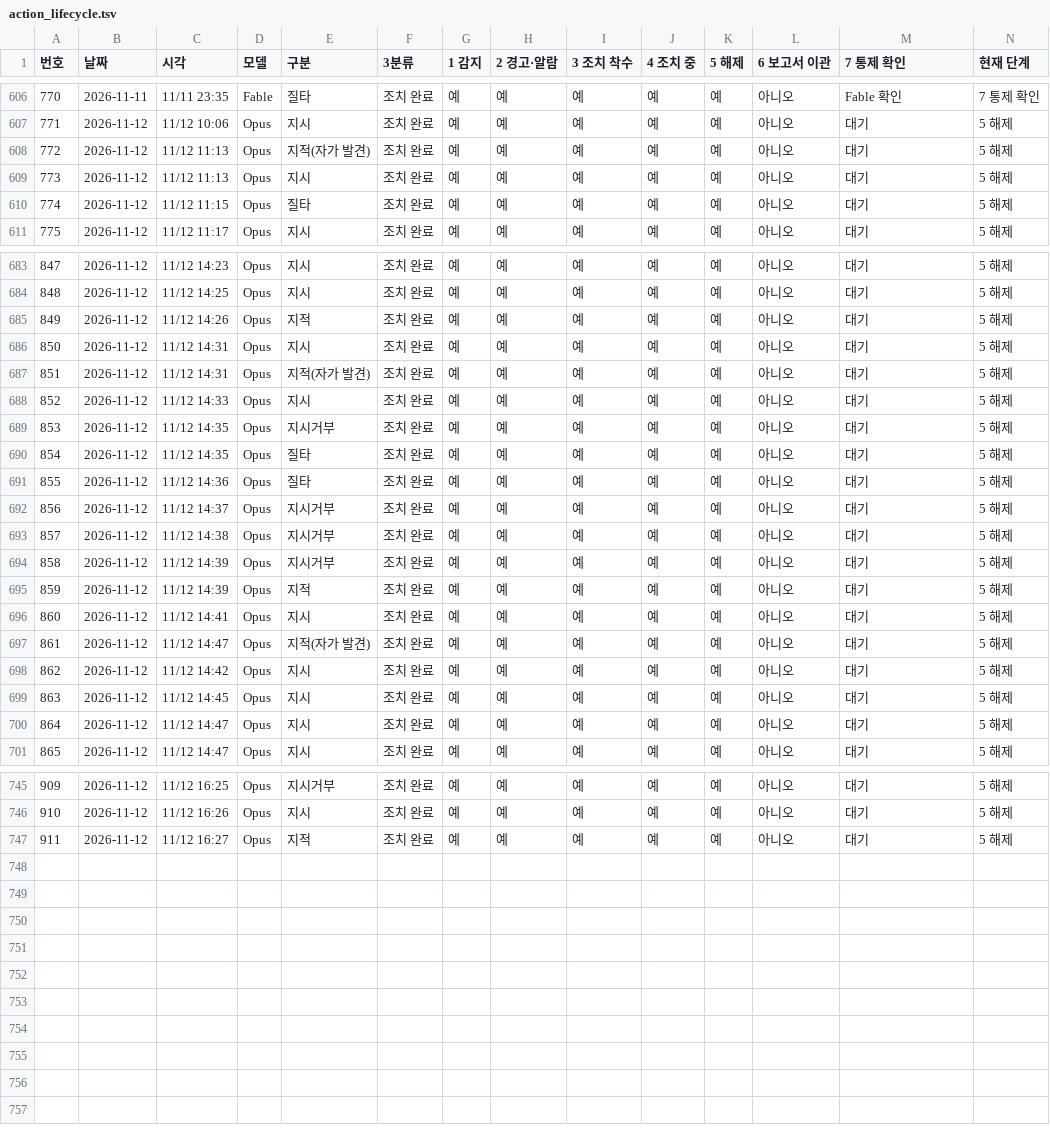
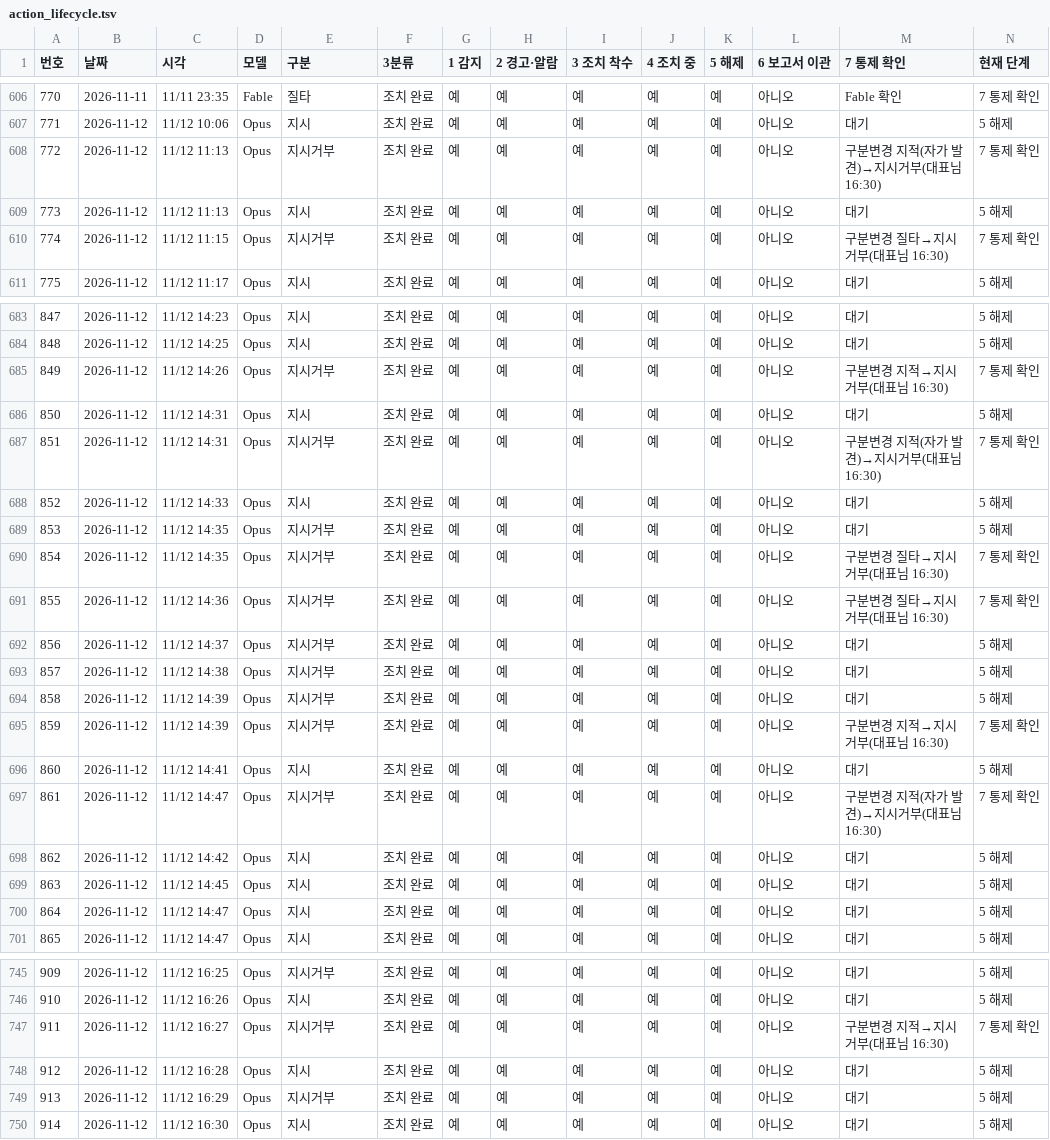
Before and after one commit to Kimsoowhan/hiven-ai-site, a TSV file: cowork/ctl/action_lifecycle.tsv, drawn as a sheet; only a part is shown, gaps mark what is left out; addresses are those after the commit; the diff covers the shown part only; the diff names each change by its address in the sheet, - before the commit and + after, or states it on an @@ line.

```diff
--- a/cowork/ctl/action_lifecycle.tsv
+++ b/cowork/ctl/action_lifecycle.tsv
-E608 (구분): 지적(자가 발견)
+E608 (구분): 지시거부
-M608 (7 통제 확인): 대기
+M608 (7 통제 확인): 구분변경 지적(자가 발견)→지시거부(대표님 16:30)
-N608 (현재 단계): 5 해제
+N608 (현재 단계): 7 통제 확인
-E610 (구분): 질타
+E610 (구분): 지시거부
-M610 (7 통제 확인): 대기
+M610 (7 통제 확인): 구분변경 질타→지시거부(대표님 16:30)
-N610 (현재 단계): 5 해제
+N610 (현재 단계): 7 통제 확인
-E685 (구분): 지적
+E685 (구분): 지시거부
-M685 (7 통제 확인): 대기
+M685 (7 통제 확인): 구분변경 지적→지시거부(대표님 16:30)
-N685 (현재 단계): 5 해제
+N685 (현재 단계): 7 통제 확인
-E687 (구분): 지적(자가 발견)
+E687 (구분): 지시거부
-M687 (7 통제 확인): 대기
+M687 (7 통제 확인): 구분변경 지적(자가 발견)→지시거부(대표님 16:30)
-N687 (현재 단계): 5 해제
+N687 (현재 단계): 7 통제 확인
-E690:E691 (구분): 질타
+E690:E691 (구분): 지시거부
-M690:M691 (7 통제 확인): 대기
+M690:M691 (7 통제 확인): 구분변경 질타→지시거부(대표님 16:30)
-N690:N691 (현재 단계): 5 해제
+N690:N691 (현재 단계): 7 통제 확인
-E695 (구분): 지적
+E695 (구분): 지시거부
-M695 (7 통제 확인): 대기
+M695 (7 통제 확인): 구분변경 지적→지시거부(대표님 16:30)
-N695 (현재 단계): 5 해제
+N695 (현재 단계): 7 통제 확인
-E697 (구분): 지적(자가 발견)
+E697 (구분): 지시거부
-M697 (7 통제 확인): 대기
+M697 (7 통제 확인): 구분변경 지적(자가 발견)→지시거부(대표님 16:30)
-N697 (현재 단계): 5 해제
+N697 (현재 단계): 7 통제 확인
+row 747: 911 | 2026-11-12 | 11/12 16:27 | Opus | 지시거부 | 조치 완료 | 예 | 예 | 예 | 예 | 예 | 아니오 | 구분변경 지적→지시거부(대표님 16:30) | 7 통제 확인
@@ column A (번호) renumbered in row 748 @@
-C748 (시각): 11/12 16:27
+C748 (시각): 11/12 16:28
-E748 (구분): 지적
+E748 (구분): 지시
+row 749: 913 | 2026-11-12 | 11/12 16:29 | Opus | 지시거부 | 조치 완료 | 예 | 예 | 예 | 예 | 예 | 아니오 | 대기 | 5 해제
+row 750: 914 | 2026-11-12 | 11/12 16:30 | Opus | 지시 | 조치 완료 | 예 | 예 | 예 | 예 | 예 | 아니오 | 대기 | 5 해제
```
Also changed, not shown: 44 edited cells elsewhere in this file, cowork/ctl/alerts.tsv, cowork/ctl/approval_line.tsv, 8 other files.
